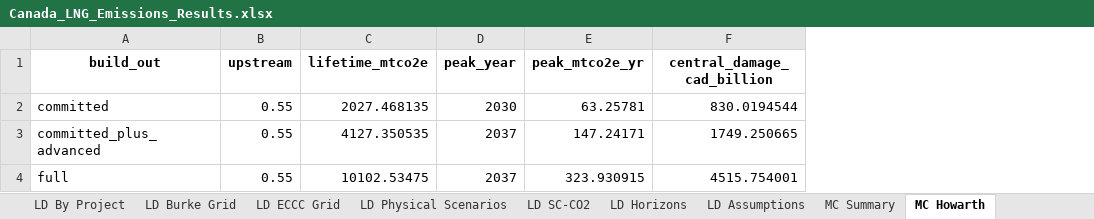
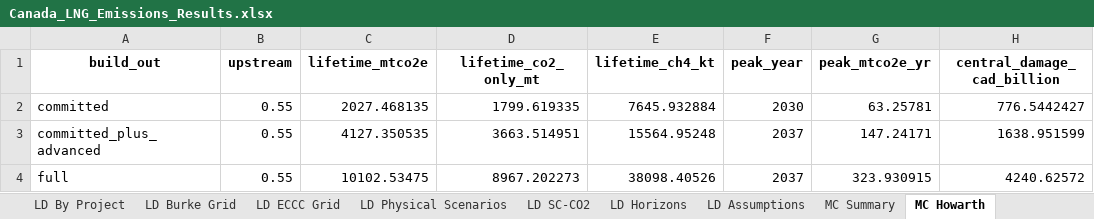
Before and after one commit to FStretch/canada_lng_expansion, an Excel workbook: Outputs/Canada_LNG_Emissions_Results.xlsx, sheet MC Howarth, drawn as a sheet; values as stored, in another font and other column widths than the file's, no borders; addresses are those after the commit; the diff names each change by its address in the sheet, - before the commit and + after, or states it on an @@ line.

```diff
--- a/Outputs/Canada_LNG_Emissions_Results.xlsx (sheet MC Howarth)
+++ b/Outputs/Canada_LNG_Emissions_Results.xlsx (sheet MC Howarth)
+column D (lifetime_co2_only_mt), rows 2-4: 1799.619335 | 3663.514951 | 8967.202273
+column E (lifetime_ch4_kt), rows 2-4: 7645.932884 | 15564.95248 | 38098.40526
-H2 (central_damage_cad_billion): 830.0194544
+H2 (central_damage_cad_billion): 776.5442427
-H3 (central_damage_cad_billion): 1749.250665
+H3 (central_damage_cad_billion): 1638.951599
-H4 (central_damage_cad_billion): 4515.754001
+H4 (central_damage_cad_billion): 4240.62572
```
Also changed, not shown: sheet MC Summary, sheet LD Headline, sheet LD By Project, sheet LD ECCC Grid, sheet LD Physical Scenarios, sheet README, 16 other files.
